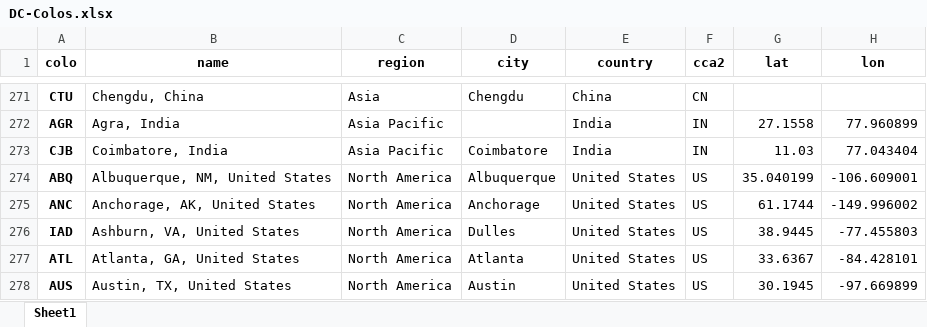
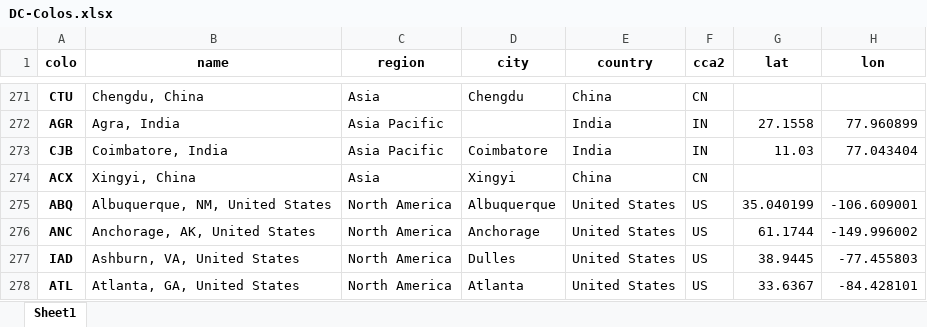
Before and after one commit to Netrvin/cloudflare-colo-list, an Excel workbook: DC-Colos.xlsx, sheet Sheet1, drawn as a sheet; only a part is shown, gaps mark what is left out; the shorter side is filled out with more unchanged rows; values as stored, in another font and other column widths than the file's, no borders; the diff names each change by its address in the sheet, - before the commit and + after, or states it on an @@ line.

```diff
--- a/DC-Colos.xlsx (sheet Sheet1)
+++ b/DC-Colos.xlsx (sheet Sheet1)
+row 274: ACX | Xingyi, China | Asia | Xingyi | China | CN
```
Also changed, not shown: 2 other files.
